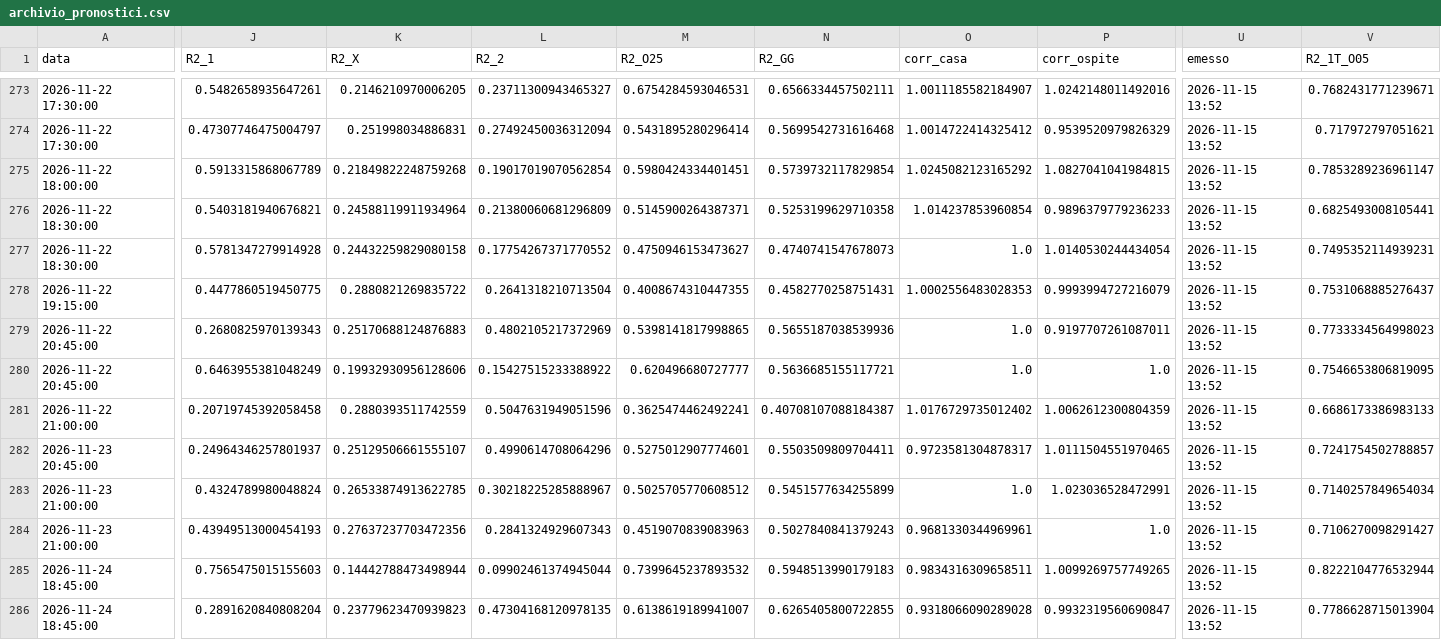
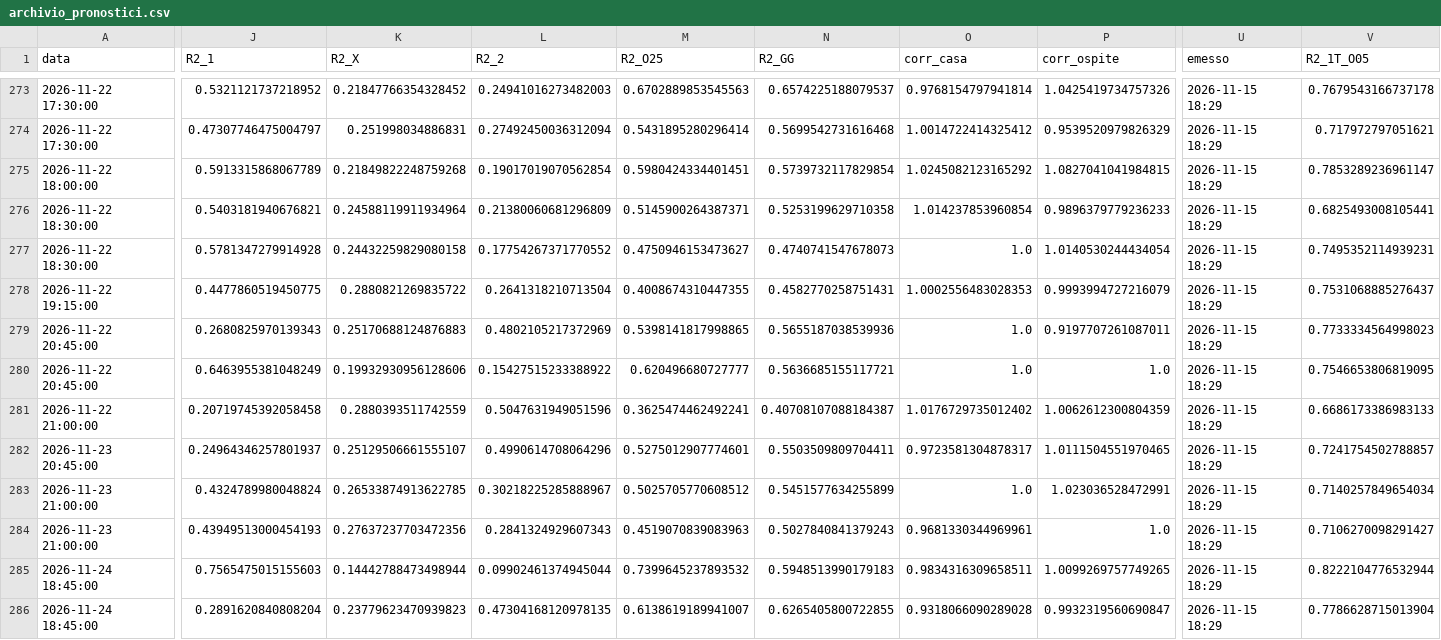
Before and after one commit to Mustang302429/pronostici, a CSV file: dati/archivio_pronostici.csv, drawn as a sheet; only a part is shown, gaps mark what is left out; the diff covers the shown part only; the diff names each change by its address in the sheet, - before the commit and + after, or states it on an @@ line.

```diff
--- a/dati/archivio_pronostici.csv
+++ b/dati/archivio_pronostici.csv
-J273 (R2_1): 0.5482658935647261
+J273 (R2_1): 0.5321121737218952
-K273 (R2_X): 0.2146210970006205
+K273 (R2_X): 0.21847766354328452
-L273 (R2_2): 0.23711300943465327
+L273 (R2_2): 0.24941016273482003
-M273 (R2_O25): 0.6754284593046531
+M273 (R2_O25): 0.6702889853545563
-N273 (R2_GG): 0.6566334457502111
+N273 (R2_GG): 0.6574225188079537
-O273 (corr_casa): 1.0011185582184907
+O273 (corr_casa): 0.9768154797941814
-P273 (corr_ospite): 1.0242148011492016
+P273 (corr_ospite): 1.0425419734757326
-U273:U286 (emesso): 2026-11-15 13:52
+U273:U286 (emesso): 2026-11-15 18:29
-V273 (R2_1T_O05): 0.7682431771239671
+V273 (R2_1T_O05): 0.7679543166737178
```
Also changed, not shown: 171 edited cells elsewhere in this file, dati/archivio_mondo.csv, 2 other files.
